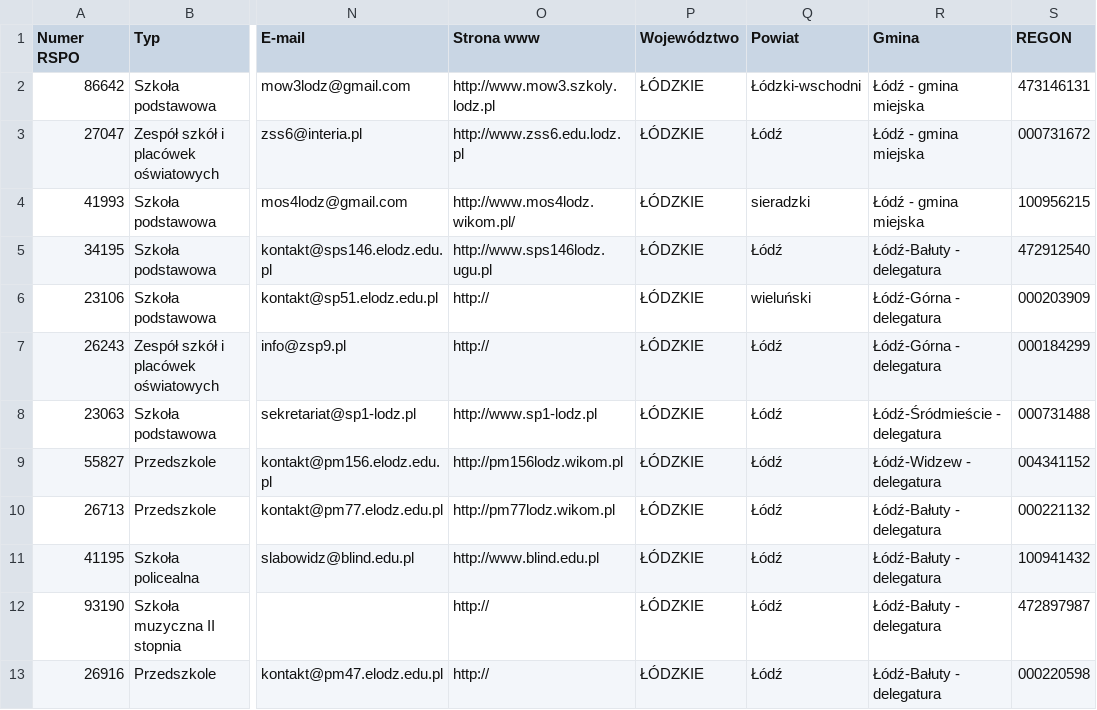
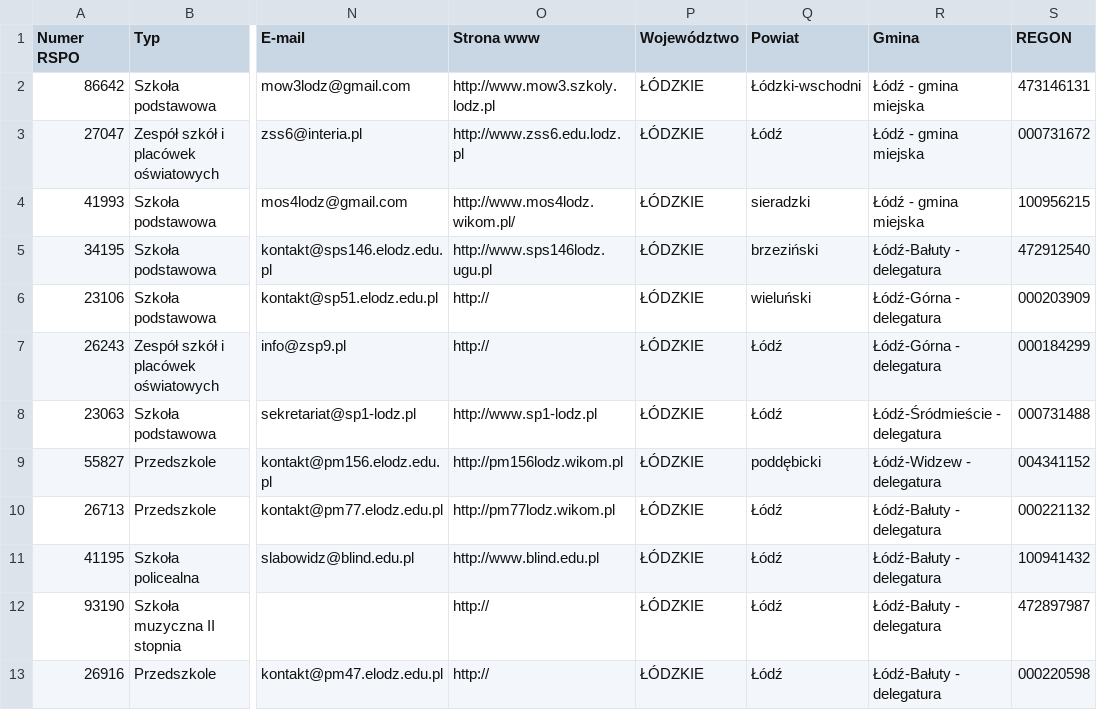
Before and after one commit to mbarwinska/Akbar-app, a CSV file: src/main/resources/testSchools.csv, drawn as a sheet; only a part is shown, gaps mark what is left out; the diff names each change by its address in the sheet, - before the commit and + after, or states it on an @@ line.

Commit message:
added sorting counties and select list to school-update view

```diff
--- a/src/main/resources/testSchools.csv
+++ b/src/main/resources/testSchools.csv
-Q5 (Powiat): Łódź
+Q5 (Powiat): brzeziński
-Q9 (Powiat): Łódź
+Q9 (Powiat): poddębicki
```
Also changed, not shown: 4 other files.
